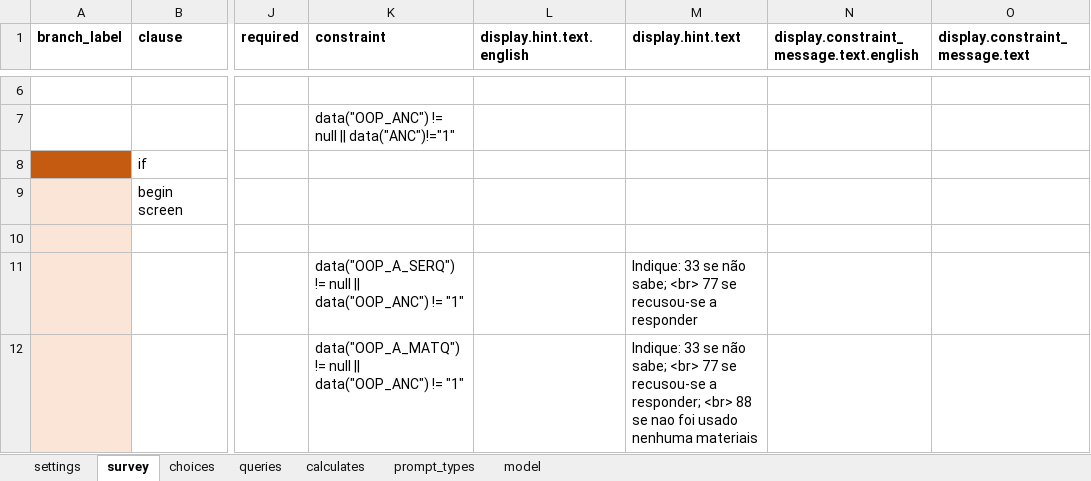
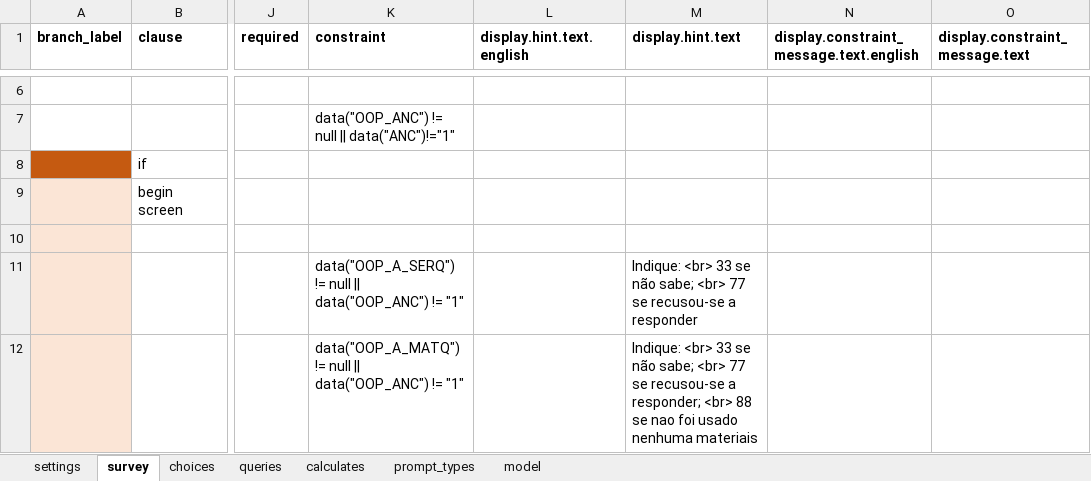
Before and after one commit to BandimHealthProject/Equipa, an Excel workbook: app/config/tables/MIF_V_OOP_ANC/forms/MIF_V_OOP_ANC/MIF_V_OOP_ANC.xlsx, sheet survey, drawn as a sheet; only a part is shown, gaps mark what is left out; values as stored, in another font and other column widths than the file's, no borders; the diff covers the shown part only; the diff names each change by its address in the sheet, - before the commit and + after, or states it on an @@ line.

```diff
--- a/app/config/tables/MIF_V_OOP_ANC/forms/MIF_V_OOP_ANC/MIF_V_OOP_ANC.xlsx (sheet survey)
+++ b/app/config/tables/MIF_V_OOP_ANC/forms/MIF_V_OOP_ANC/MIF_V_OOP_ANC.xlsx (sheet survey)
-M11 (display.hint.text): Indique: 33 se…
+M11 (display.hint.text): Indique: <br> 33 se…
-M12 (display.hint.text): Indique: 33 se…
+M12 (display.hint.text): Indique: <br> 33 se…
```
Also changed, not shown: 14 edited cells and cell formats elsewhere in this sheet, sheet choices, app/config/tables/MIF_V_OOP/forms/MIF_V_OOP/MIF_V_OOP.xlsx, 4 other files.
